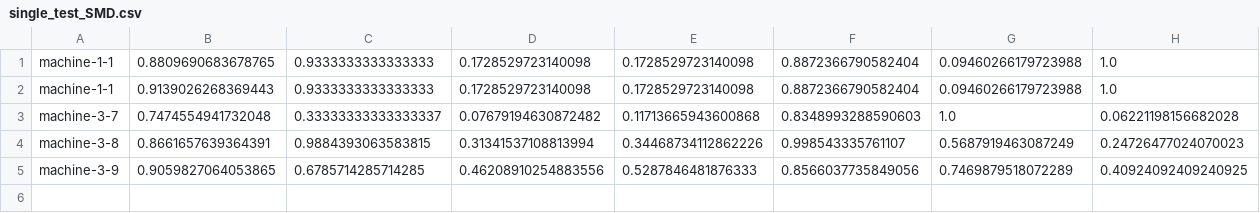
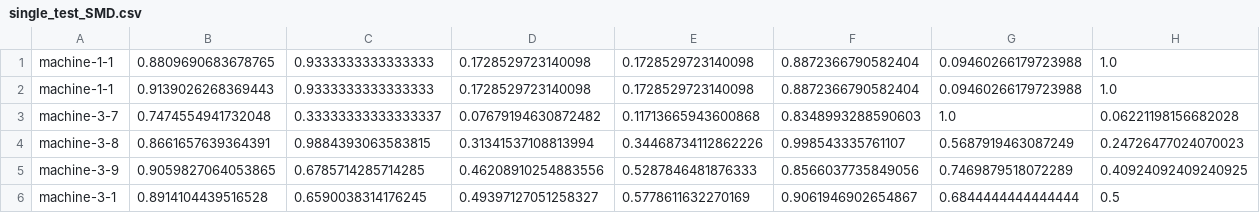
Before and after one commit to se-queda/acae, a CSV file: results/single_test_SMD.csv, drawn as a sheet.

```diff
--- a/results/single_test_SMD.csv
+++ b/results/single_test_SMD.csv
@@ -5 +5,2 @@ machine-3-8,0.8661657639364391,0.9884393063583815,0.31341537108813994,0.34468734
 machine-3-9,0.9059827064053865,0.6785714285714285,0.46208910254883556,0.5287846481876333,0.8566037735849056,0.7469879518072289,0.40924092409240925
+machine-3-1,0.8914104439516528,0.6590038314176245,0.49397127051258327,0.5778611632270169,0.9061946902654867,0.6844444444444444,0.5
```
Also changed, not shown: 7 other files.
